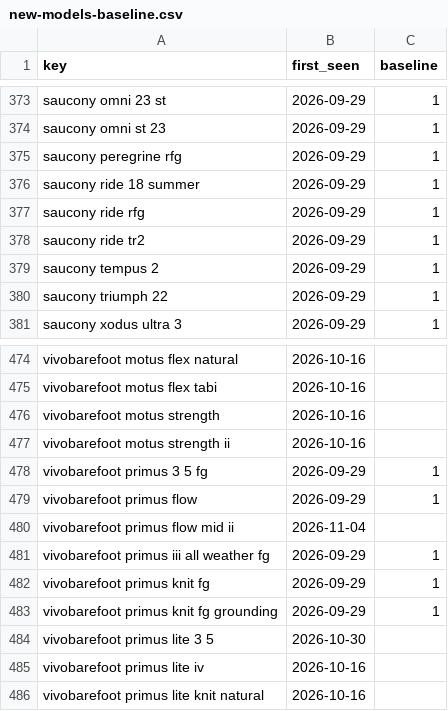
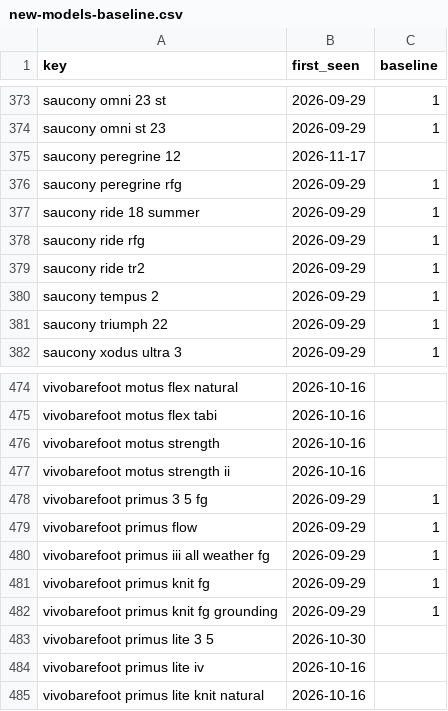
Before and after one commit to ecrawford-c28/shoe-finder, a CSV file: nmfr/data/new-models-baseline.csv, drawn as a sheet; only a part is shown, gaps mark what is left out; removed rows and columns are numbered as before the commit, all else as after; the diff covers the shown part only; the diff names each change by its address in the sheet, - before the commit and + after, or states it on an @@ line.

```diff
--- a/nmfr/data/new-models-baseline.csv
+++ b/nmfr/data/new-models-baseline.csv
+row 375: saucony peregrine 12 | 2026-11-17
-row 480: vivobarefoot primus flow mid ii | 2026-11-04
```
Also changed, not shown: 2 added rows and 3 removed rows elsewhere in this file, nmfr/public/new-models.csv, 2 other files.
